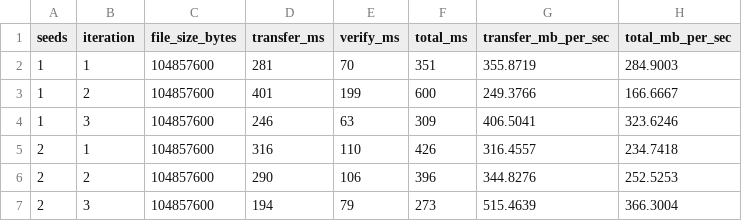
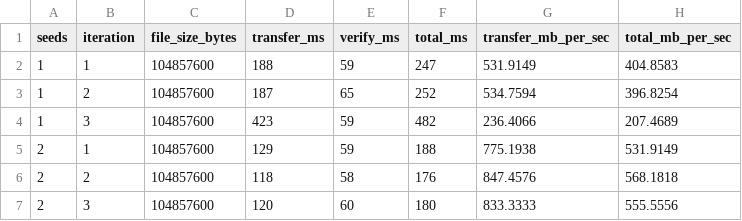
Before and after one commit to JoaoReis153/PeerBlocks, a CSV file: benchmark/benchmark_results.csv, drawn as a sheet; only a part is shown; the diff covers the shown part only.

Commit message:
chore: update benchmark results and graph

```diff
--- a/benchmark/benchmark_results.csv
+++ b/benchmark/benchmark_results.csv
@@ -1,7 +1,7 @@
 seeds,iteration,file_size_bytes,transfer_ms,verify_ms,total_ms,transfer_mb_per_sec,total_mb_per_sec
-1,1,104857600,281,70,351,355.8719,284.9003
-1,2,104857600,401,199,600,249.3766,166.6667
-1,3,104857600,246,63,309,406.5041,323.6246
-2,1,104857600,316,110,426,316.4557,234.7418
-2,2,104857600,290,106,396,344.8276,252.5253
-2,3,104857600,194,79,273,515.4639,366.3004
+1,1,104857600,188,59,247,531.9149,404.8583
+1,2,104857600,187,65,252,534.7594,396.8254
+1,3,104857600,423,59,482,236.4066,207.4689
+2,1,104857600,129,59,188,775.1938,531.9149
+2,2,104857600,118,58,176,847.4576,568.1818
+2,3,104857600,120,60,180,833.3333,555.5556
```
Also changed, not shown: 119 edited cells elsewhere in this file, 1 other file.
